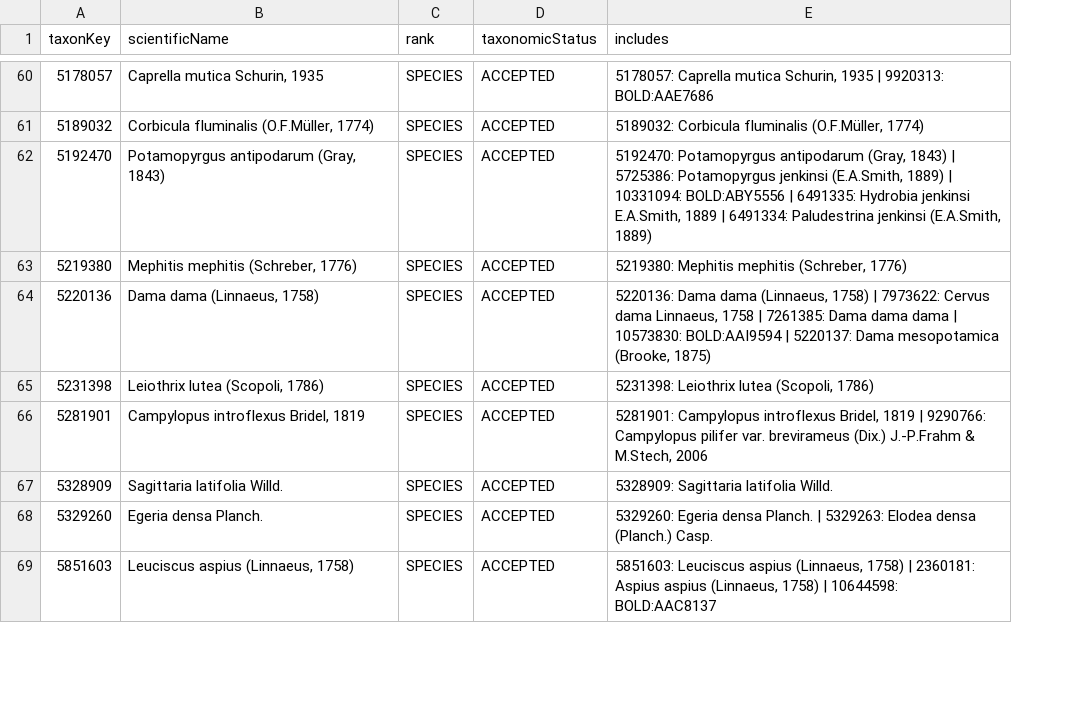
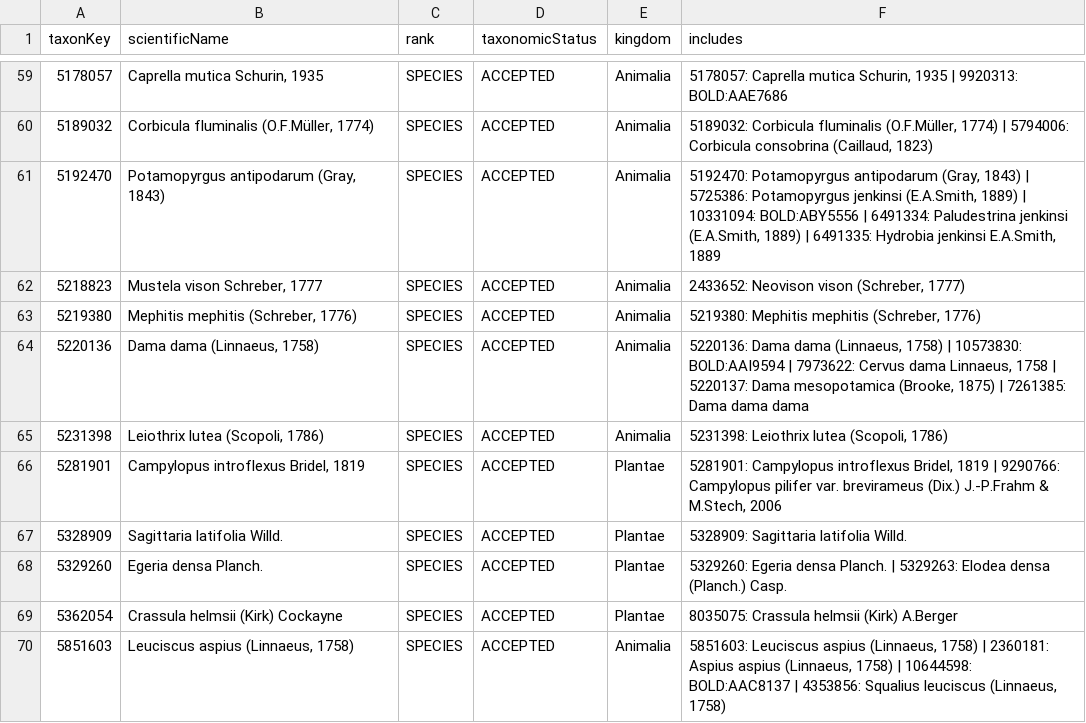
Before and after one commit to trias-project/occ-cube-alien, a CSV file: data/processed/eu_modellingtaxa_info.csv, drawn as a sheet; only a part is shown, gaps mark what is left out; addresses are those after the commit; the diff covers the shown part only; the diff names each change by its address in the sheet, - before the commit and + after, or states it on an @@ line.

```diff
--- a/data/processed/eu_modellingtaxa_info.csv
+++ b/data/processed/eu_modellingtaxa_info.csv
+column E (kingdom), rows 59-61: all Animalia; rows 63-68: Animalia | Animalia | Animalia | Plantae | Plantae | Plantae; row 70: Animalia
-F60 (includes): …(O.F.Müller, 1774)
+F60 (includes): …(O.F.Müller, 1774) | 5794006: Corbicula consobrina (Caillaud, 1823)
-F61 (includes): …BOLD:ABY5556 | 6491335: Hydrobia jenkinsi E.A.Smith, 1889 | 6491334: Paludestrina jenkinsi (E.A.Smith, 1889)
+F61 (includes): …BOLD:ABY5556 | 6491334: Paludestrina jenkinsi (E.A.Smith, 1889) | 6491335: Hydrobia jenkinsi E.A.Smith, 1889
+row 62: 5218823 | Mustela vison Schreber, 1777 | SPECIES | ACCEPTED | Animalia | 2433652: Neovison vison (Schreber, 1777)
-F64 (includes): …1758) | 7973622: Cervus dama Linnaeus, 1758 | 7261385: Dama dama dama | 10573830: BOLD:AAI9594 | 5220137: Dama mesopotamica (Brooke, 1875)
+F64 (includes): …1758) | 10573830: BOLD:AAI9594 | 7973622: Cervus dama Linnaeus, 1758 | 5220137: Dama mesopotamica (Brooke, 1875) | 7261385: Dama dama dama
+row 69: 5362054 | Crassula helmsii (Kirk) Cockayne | SPECIES | ACCEPTED | Plantae | 8035075: Crassula helmsii (Kirk) A.Berger
-F70 (includes): …10644598: BOLD:AAC8137
+F70 (includes): …10644598: BOLD:AAC8137 | 4353856: Squalius leuciscus (Linnaeus, 1758)
```
Also changed, not shown: 3 added rows, 5 removed rows and 46 edited cells elsewhere in this file, 1 other file.
